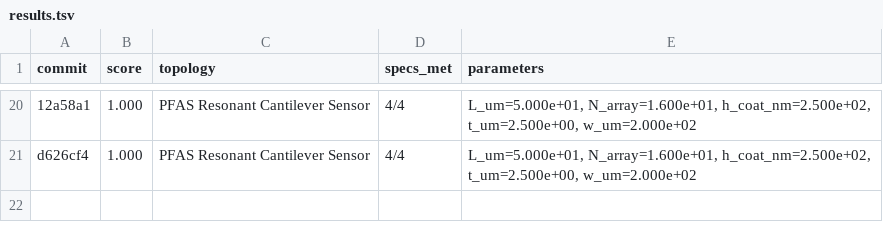
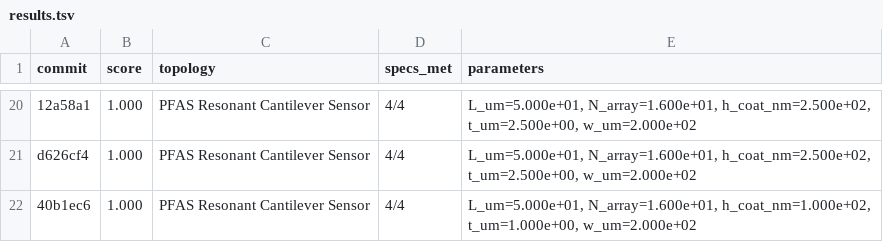
Before and after one commit to edonD/pfas-detector, a TSV file: results.tsv, drawn as a sheet; only a part is shown, gaps mark what is left out; the diff names each change by its address in the sheet, - before the commit and + after, or states it on an @@ line.

```diff
--- a/results.tsv
+++ b/results.tsv
+row 22: 40b1ec6 | 1.000 | PFAS Resonant Cantilever Sensor | 4/4 | L_um=5.000e+01, N_array=1.600e+01, h_coat_nm=1.000e+02, t_um=1.000e+00, w_um=2.000e+02
```
Also changed, not shown: 9 other files.
